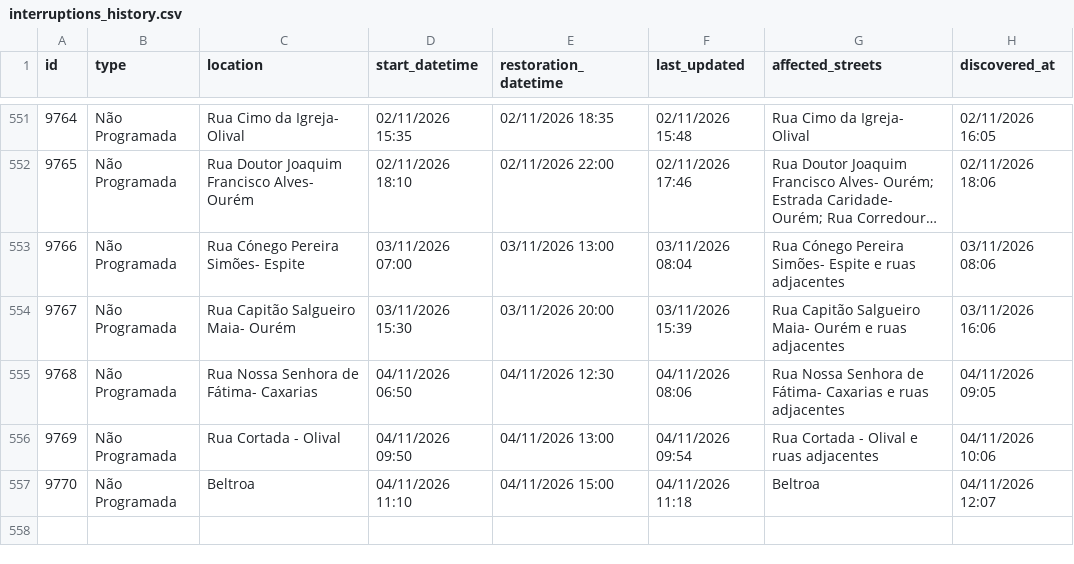
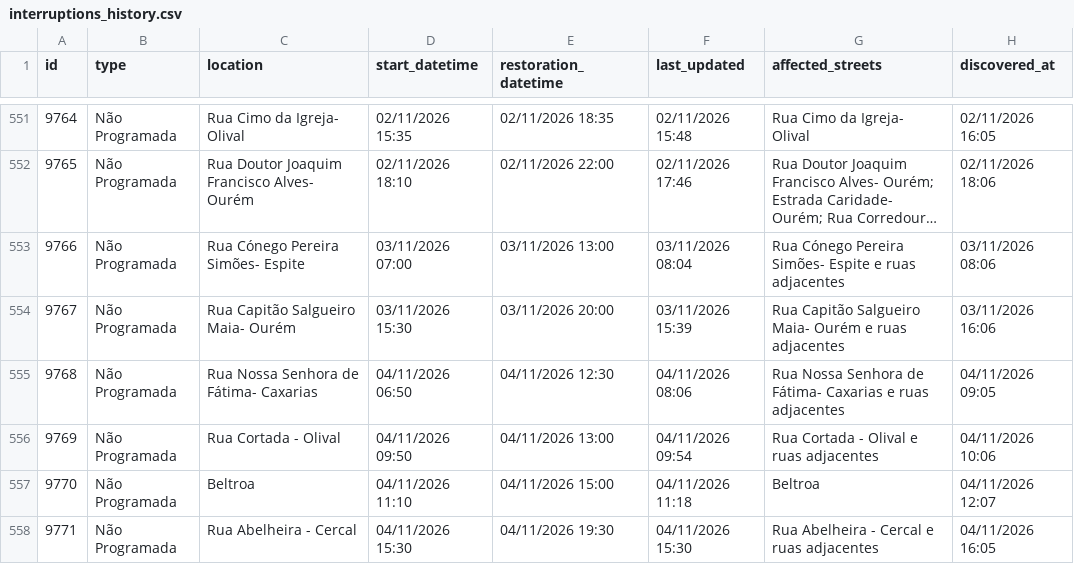
Before and after one commit to gadelhas/ourem.xyz, a CSV file: bewater/interruptions_history.csv, drawn as a sheet; only a part is shown, gaps mark what is left out; long unchanged cells end in …; the diff names each change by its address in the sheet, - before the commit and + after, or states it on an @@ line.

```diff
--- a/bewater/interruptions_history.csv
+++ b/bewater/interruptions_history.csv
+row 558: 9771 | Não Programada | Rua Abelheira - Cercal | 04/11/2026 15:30 | 04/11/2026 19:30 | 04/11/2026 15:30 | Rua Abelheira - Cercal e ruas adjacentes | 04/11/2026 16:05
```
Also changed, not shown: 1 other file.
